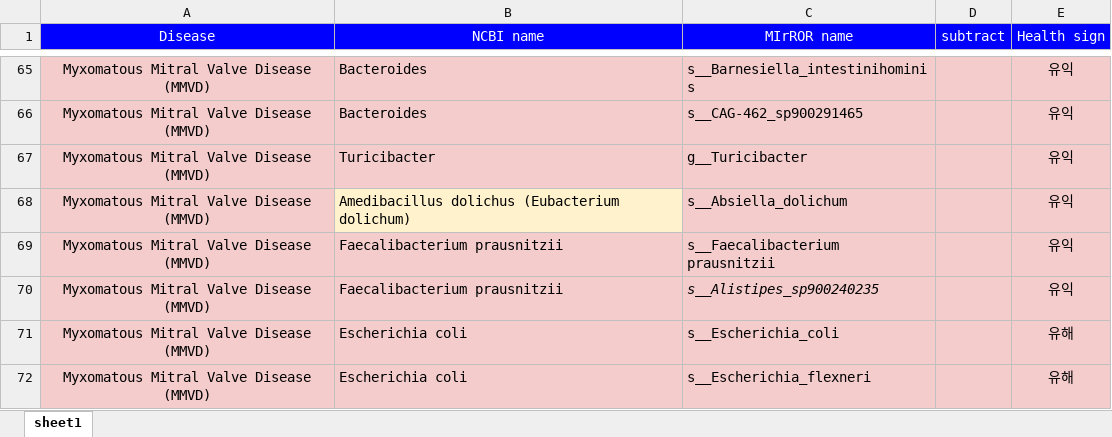
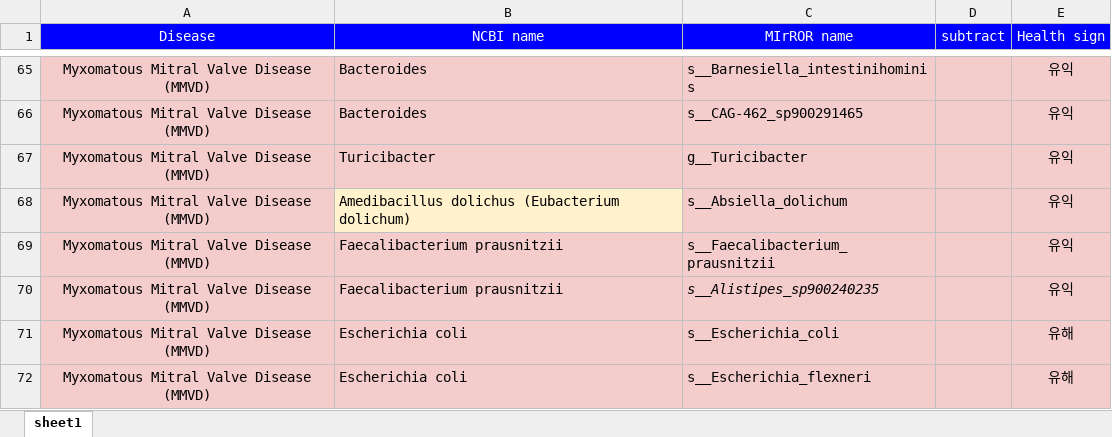
Before and after one commit to Gyungbu/comp_animal_disease, an Excel workbook: input/phenotype_microbiome_dog.xlsx, sheet sheet1, drawn as a sheet; only a part is shown, gaps mark what is left out; values as stored, in another font and other column widths than the file's, no borders; the diff names each change by its address in the sheet, - before the commit and + after, or states it on an @@ line.

Commit message:
Update the phenotype_microbiome file

```diff
--- a/input/phenotype_microbiome_dog.xlsx (sheet sheet1)
+++ b/input/phenotype_microbiome_dog.xlsx (sheet sheet1)
-C69 (MIrROR name): s__Faecalibacterium prausnitzii
+C69 (MIrROR name): s__Faecalibacterium_prausnitzii
```
Also changed, not shown: input/comp_mrs_cat.xlsx, input/comp_mrs_dog.xlsx, 7 other files.
